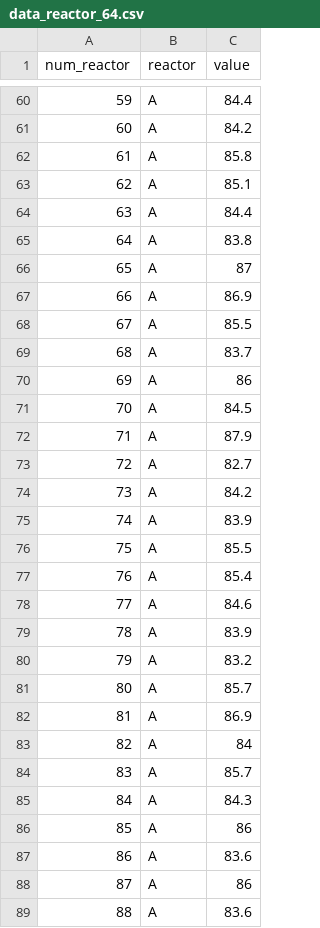
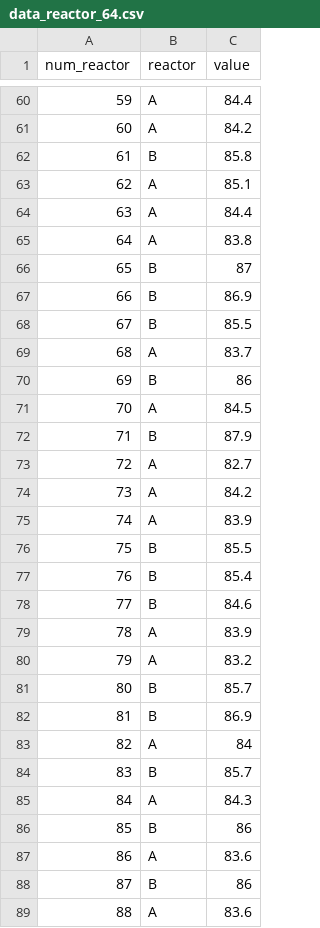
Before and after one commit to factorialmap/hitoshi_kume_database, a CSV file: data_reactor_64.csv, drawn as a sheet; only a part is shown, gaps mark what is left out; the diff covers the shown part only.

Commit message:
update class reactor

```diff
--- a/data_reactor_64.csv
+++ b/data_reactor_64.csv
@@ -61,3 +61,3 @@
 60,"A",84.2
-61,"A",85.8
+61,"B",85.8
 62,"A",85.1
@@ -65,9 +65,9 @@
 64,"A",83.8
-65,"A",87
-66,"A",86.9
-67,"A",85.5
+65,"B",87
+66,"B",86.9
+67,"B",85.5
 68,"A",83.7
-69,"A",86
+69,"B",86
 70,"A",84.5
-71,"A",87.9
+71,"B",87.9
 72,"A",82.7
@@ -75,15 +75,15 @@
 74,"A",83.9
-75,"A",85.5
-76,"A",85.4
-77,"A",84.6
+75,"B",85.5
+76,"B",85.4
+77,"B",84.6
 78,"A",83.9
 79,"A",83.2
-80,"A",85.7
-81,"A",86.9
+80,"B",85.7
+81,"B",86.9
 82,"A",84
-83,"A",85.7
+83,"B",85.7
 84,"A",84.3
-85,"A",86
+85,"B",86
 86,"A",83.6
-87,"A",86
+87,"B",86
 88,"A",83.6
```
Also changed, not shown: 20 edited cells elsewhere in this file, 1 other file.
